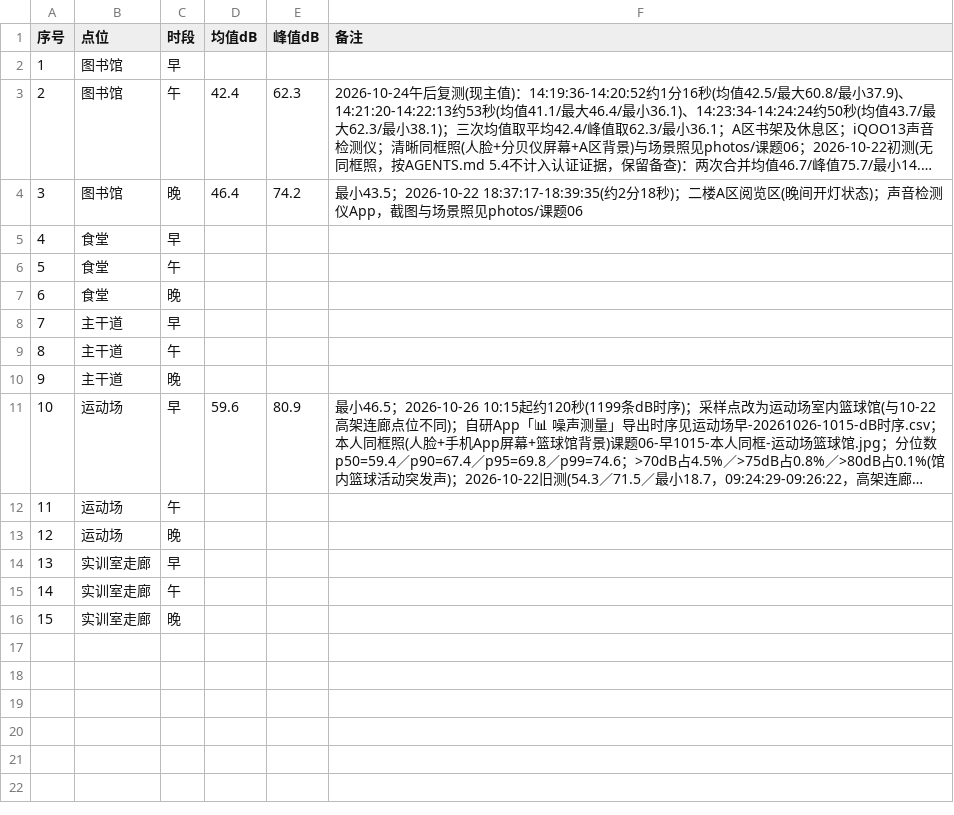
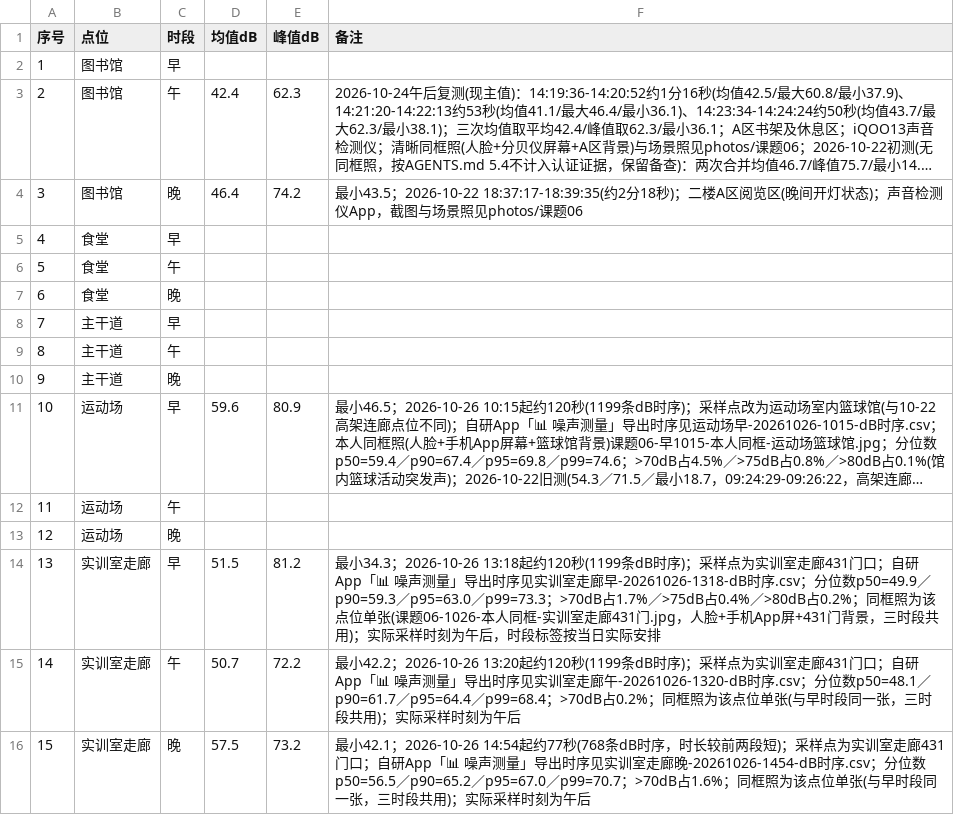
Before and after one commit to W137191/ICEC-2026-0183-ZhangJunming, a CSV file: 01-Field-Discovery/raw_data/课题06-噪声地图/噪声原始记录.csv, drawn as a sheet; long unchanged cells end in ….

Commit message:
docs: 归档课题06实训室走廊三时段复测(单张同框照共用) + 过程日志

```diff
--- a/01-Field-Discovery/raw_data/课题06-噪声地图/噪声原始记录.csv
+++ b/01-Field-Discovery/raw_data/课题06-噪声地图/噪声原始记录.csv
@@ -13,4 +13,4 @@
 12,运动场,晚,,,
-13,实训室走廊,早,,,
-14,实训室走廊,午,,,
-15,实训室走廊,晚,,,
+13,实训室走廊,早,51.5,81.2,最小34.3；2026-10-26 13:18起约120秒(1199条dB时序)；采样点为实训室走廊431门口；自研App「📊 噪声测量」导出时序见实训室走廊早-20261026-1318-dB时序.csv；分位数p50=49.9／p90=59.3／p95=63.0／p99=73.3；>70dB占1.7%／>75dB占0.4%／>80dB占0.2%；同框照为该点位单张(课题06-1026-本人同框-实训室走廊431门.jpg，人脸+手机App屏+431门背景，三时段共用)；实际采样时刻为午后，时段标签按当日实际安排
+14,实训室走廊,午,50.7,72.2,最小42.2；2026-10-26 13:20起约120秒(1199条dB时序)；采样点为实训室走廊431门口；自研App「📊 噪声测量」导出时序见实训室走廊午-20261026-1320-dB时序.csv；分位数p50=48.1／p90=61.7／p95=64.4／p99=68.4；>70dB占0.2%；同框照为该点位单张(与早时段同一张，三时段共用)；实际采样时刻为午后
+15,实训室走廊,晚,57.5,73.2,最小42.1；2026-10-26 14:54起约77秒(768条dB时序，时长较前两段短)；采样点为实训室走廊431门口；自研App「📊 噪声测量」导出时序见实训室走廊晚-20261026-1454-dB时序.csv；分位数p50=56.5／p90=65.2／p95=67.0／p99=70.7；>70dB占1.6%；同框照为该点位单张(与早时段同一张，三时段共用)；实际采样时刻为午后
```
Also changed, not shown: 4 other files.
